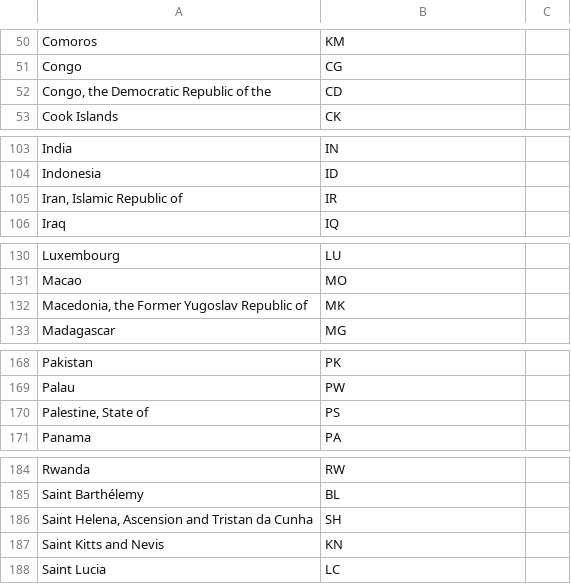
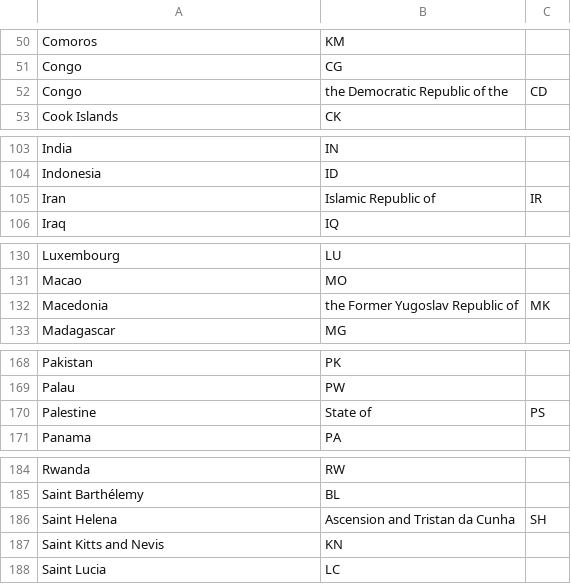
Before and after one commit to aschutgh/RoodVlaggen, a CSV file: country-codes/country-codes.csv, drawn as a sheet; only a part is shown, gaps mark what is left out; removed rows and columns are numbered as before the commit, all else as after; the diff covers the shown part only; the diff names each change by its address in the sheet, - before the commit and + after, or states it on an @@ line.

```diff
--- a/country-codes/country-codes.csv
+++ b/country-codes/country-codes.csv
-row 52: Congo, the Democratic Republic of the | CD
+row 52: Congo | the Democratic Republic of the | CD
-row 105: Iran, Islamic Republic of | IR
+row 105: Iran | Islamic Republic of | IR
-row 132: Macedonia, the Former Yugoslav Republic of | MK
+row 132: Macedonia | the Former Yugoslav Republic of | MK
-row 170: Palestine, State of | PS
+row 170: Palestine | State of | PS
-row 186: Saint Helena, Ascension and Tristan da Cunha | SH
+row 186: Saint Helena | Ascension and Tristan da Cunha | SH
```
Also changed, not shown: 11 added rows and 11 removed rows elsewhere in this file, 2 other files.
